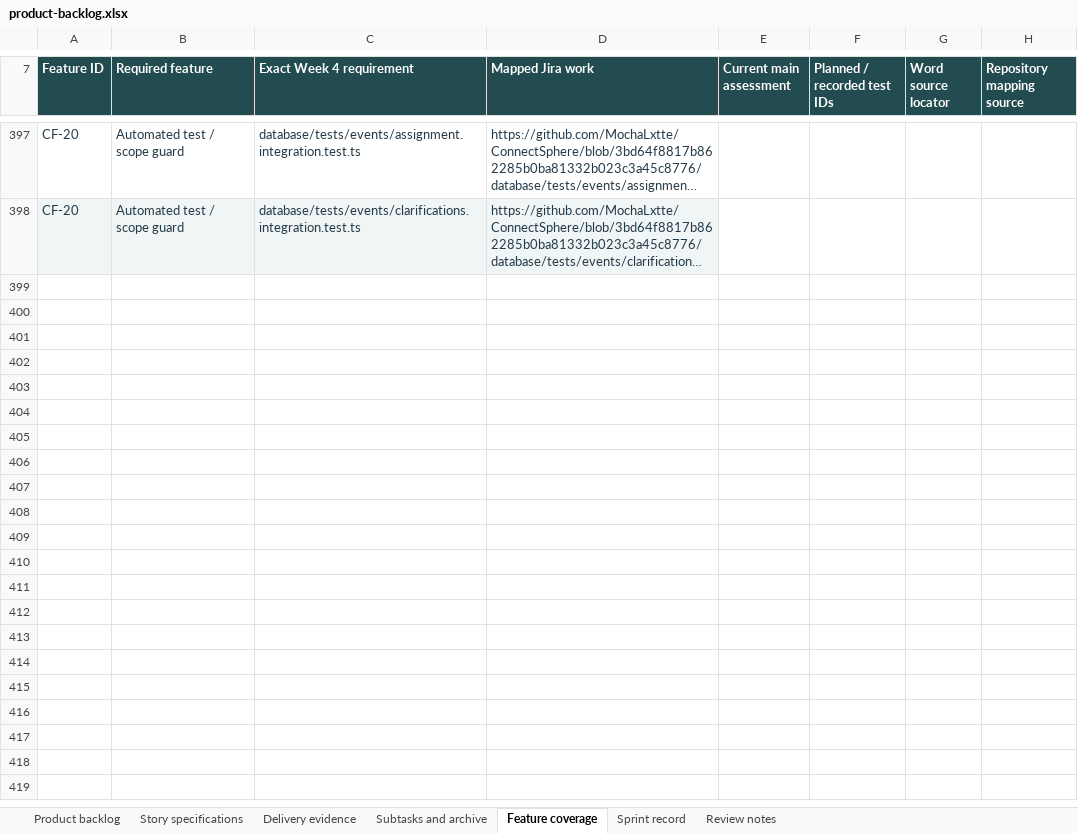
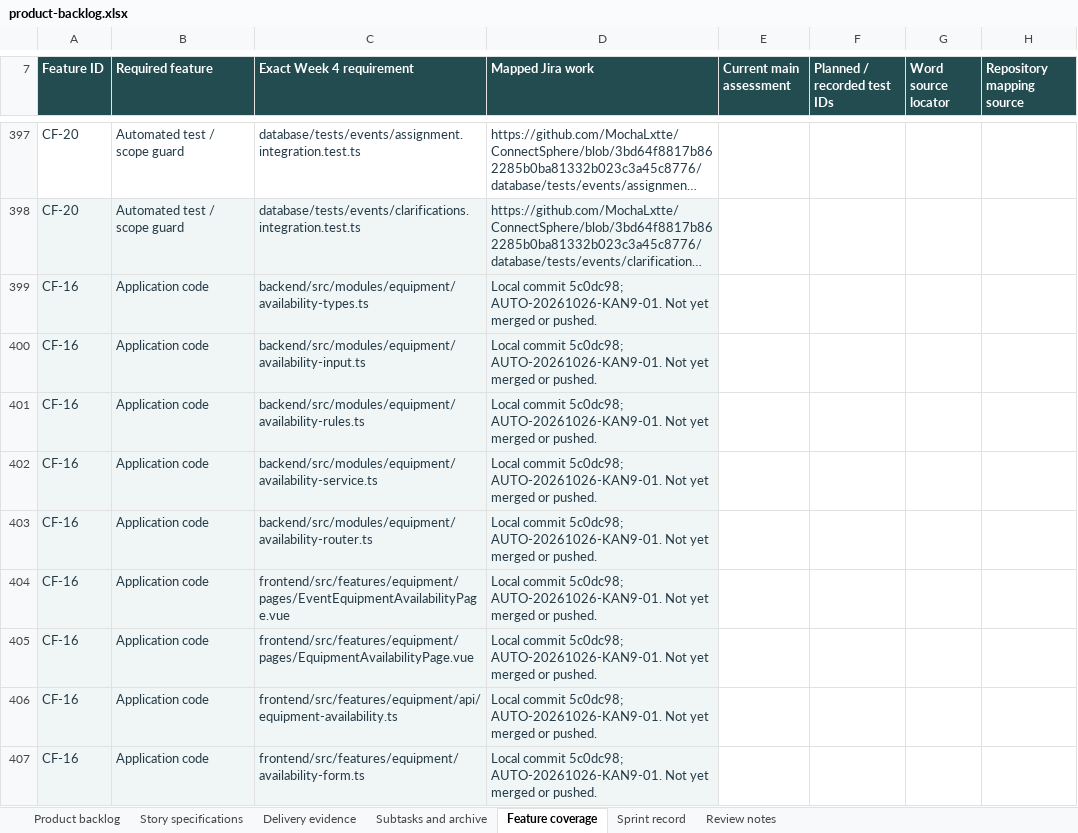
Before and after one commit to MochaLxtte/ConnectSphere, an Excel workbook: docs/submission/1/product-backlog.xlsx, sheet Feature coverage, drawn as a sheet; only a part is shown, gaps mark what is left out; long unchanged cells end in …; values as stored, in another font and other column widths than the file's, no borders; table styles not drawn; the diff covers the shown part only; the diff names each change by its address in the sheet, - before the commit and + after, or states it on an @@ line.

Commit message:
docs(KAN-9): align criteria test evidence and sprint handover
Record approved saved and unsaved assessment boundaries, migration 014 setup, criterion-to-test traceability, case-level automated evidence, full-suite failures and successful retests, coverage limits, and the integrated manual procedure. Refresh Sprint 4 ownership and delivery records plus the master backlog workbook while preserving historical results and leaving shared migration application, manual acceptance, review, and dependent reservation work pending.

```diff
--- a/docs/submission/1/product-backlog.xlsx (sheet Feature coverage)
+++ b/docs/submission/1/product-backlog.xlsx (sheet Feature coverage)
+row 399: CF-16 | Application code | backend/src/modules/equipment/availability-types.ts | Local commit 5c0dc98; AUTO-20261026-KAN9-01. Not yet merged or pushed.
+row 400: CF-16 | Application code | backend/src/modules/equipment/availability-input.ts | Local commit 5c0dc98; AUTO-20261026-KAN9-01. Not yet merged or pushed.
+row 401: CF-16 | Application code | backend/src/modules/equipment/availability-rules.ts | Local commit 5c0dc98; AUTO-20261026-KAN9-01. Not yet merged or pushed.
+row 402: CF-16 | Application code | backend/src/modules/equipment/availability-service.ts | Local commit 5c0dc98; AUTO-20261026-KAN9-01. Not yet merged or pushed.
+row 403: CF-16 | Application code | backend/src/modules/equipment/availability-router.ts | Local commit 5c0dc98; AUTO-20261026-KAN9-01. Not yet merged or pushed.
+row 404: CF-16 | Application code | frontend/src/features/equipment/pages/EventEquipmentAvailabilityPage.vue | Local commit 5c0dc98; AUTO-20261026-KAN9-01. Not yet merged or pushed.
+row 405: CF-16 | Application code | frontend/src/features/equipment/pages/EquipmentAvailabilityPage.vue | Local commit 5c0dc98; AUTO-20261026-KAN9-01. Not yet merged or pushed.
+row 406: CF-16 | Application code | frontend/src/features/equipment/api/equipment-availability.ts | Local commit 5c0dc98; AUTO-20261026-KAN9-01. Not yet merged or pushed.
+row 407: CF-16 | Application code | frontend/src/features/equipment/availability-form.ts | Local commit 5c0dc98; AUTO-20261026-KAN9-01. Not yet merged or pushed.
```
Also changed, not shown: 9 added rows and 3 edited cells elsewhere in this sheet, sheet Story specifications, sheet Subtasks and archive, sheet Product backlog, sheet Review notes, sheet Delivery evidence, sheet Sprint record, 25 other files.
